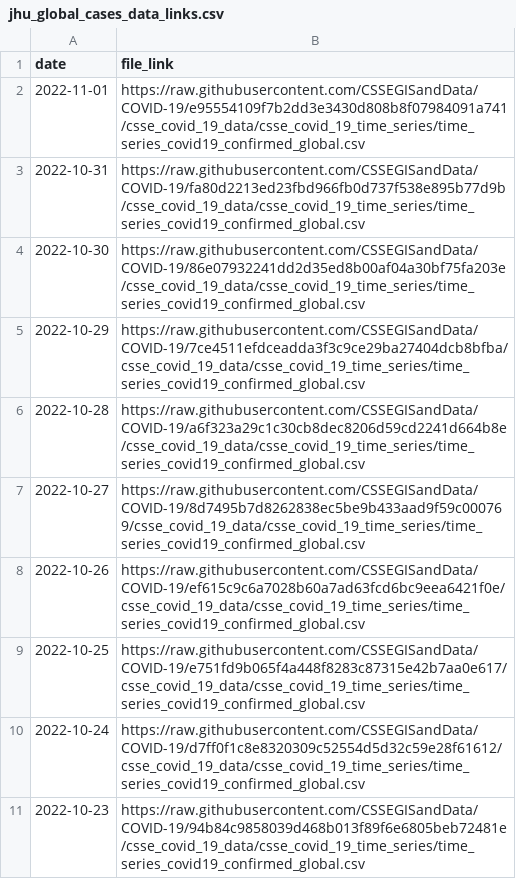
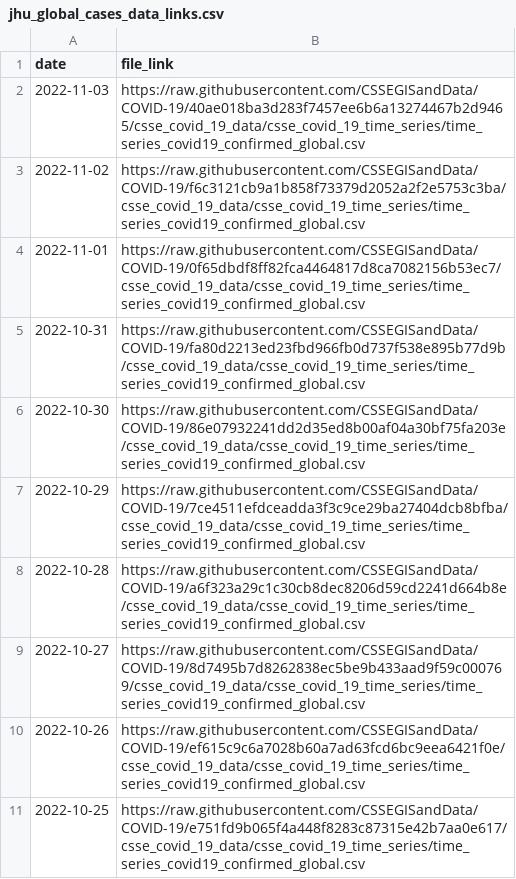
Before and after one commit to reichlab/covidData, a CSV file: data/jhu_global_cases_data_links.csv, drawn as a sheet; only a part is shown; the shorter side is filled out with more unchanged rows.

```diff
--- a/data/jhu_global_cases_data_links.csv
+++ b/data/jhu_global_cases_data_links.csv
@@ -1,3 +1,5 @@
 "date","file_link"
-2022-11-01,"https://raw.githubusercontent.com/CSSEGISandData/COVID-19/e95554109f7b2dd3e3430d808b8f07984091a741/csse_covid_19_data/csse_covid_19_time_series/time_series_covid19_confirmed_global.csv"
+2022-11-03,"https://raw.githubusercontent.com/CSSEGISandData/COVID-19/40ae018ba3d283f7457ee6b6a13274467b2d9465/csse_covid_19_data/csse_covid_19_time_series/time_series_covid19_confirmed_global.csv"
+2022-11-02,"https://raw.githubusercontent.com/CSSEGISandData/COVID-19/f6c3121cb9a1b858f73379d2052a2f2e5753c3ba/csse_covid_19_data/csse_covid_19_time_series/time_series_covid19_confirmed_global.csv"
+2022-11-01,"https://raw.githubusercontent.com/CSSEGISandData/COVID-19/0f65dbdf8ff82fca4464817d8ca7082156b53ec7/csse_covid_19_data/csse_covid_19_time_series/time_series_covid19_confirmed_global.csv"
 2022-10-31,"https://raw.githubusercontent.com/CSSEGISandData/COVID-19/fa80d2213ed23fbd966fb0d737f538e895b77d9b/csse_covid_19_data/csse_covid_19_time_series/time_series_covid19_confirmed_global.csv"
```
Also changed, not shown: data/jhu_global_deaths_data_links.csv, data/jhu_us_cases_data_links.csv, 1 other file.
